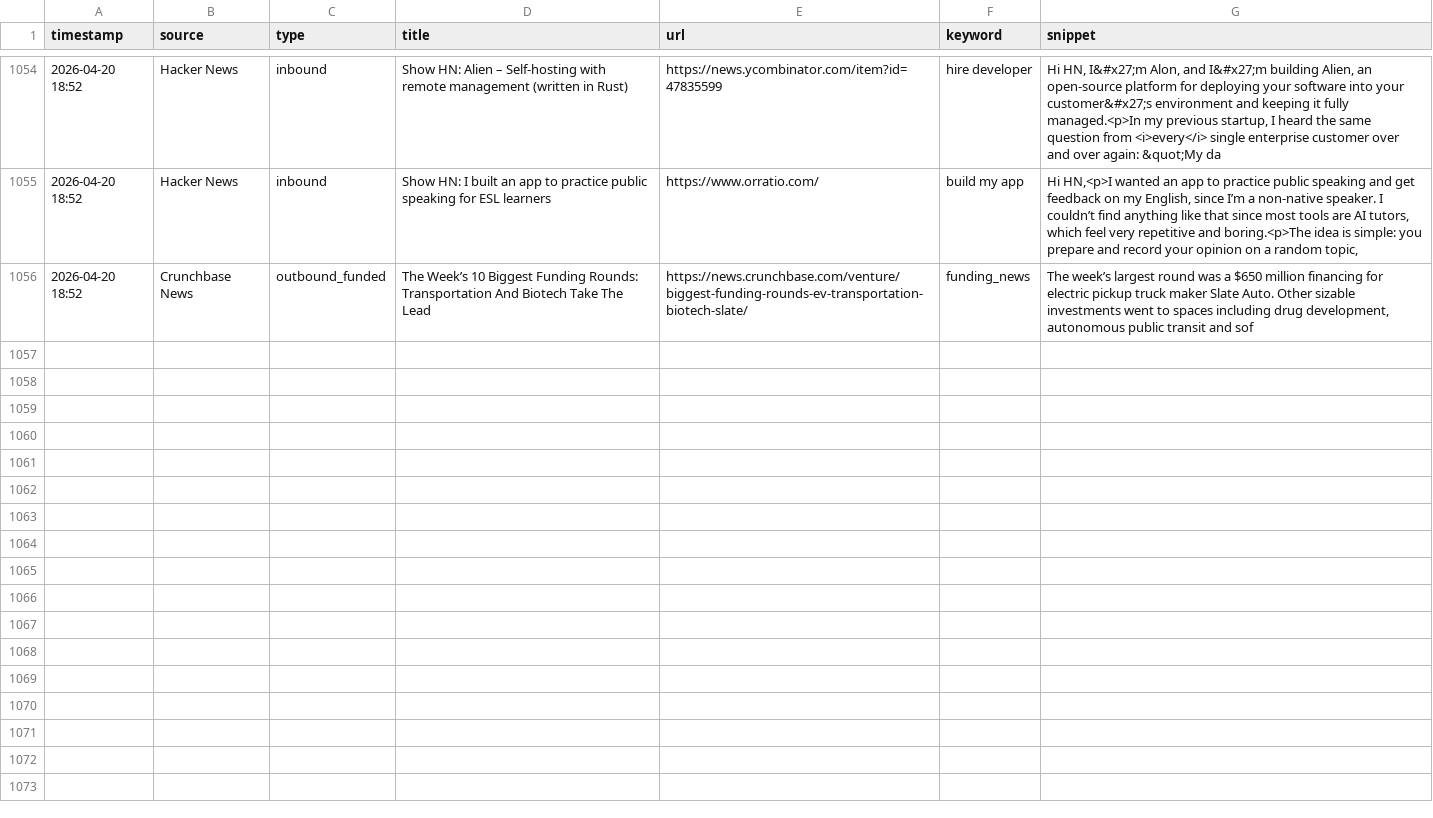
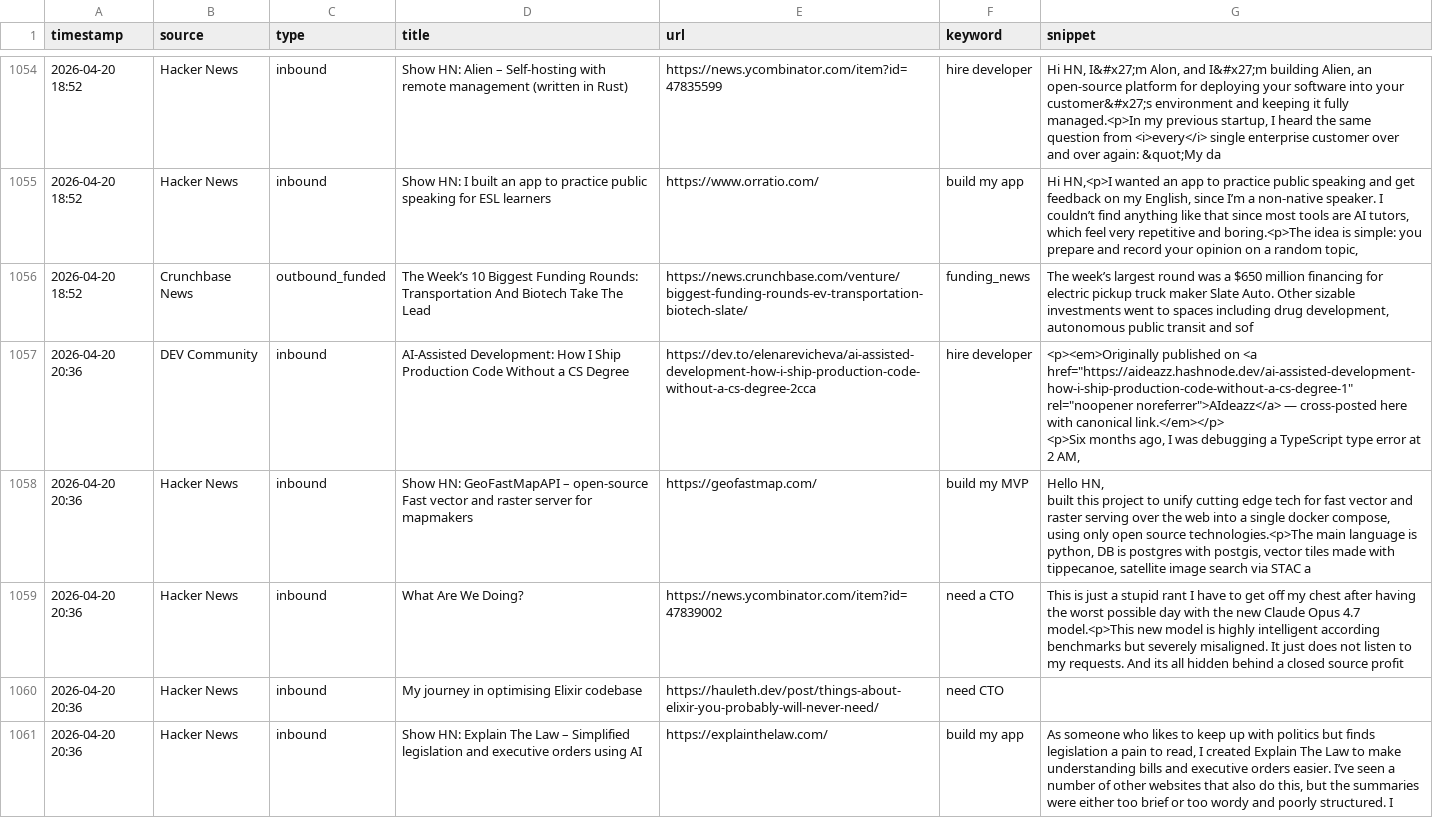
Before and after one commit to rajcreates/mvp-lead-system, a CSV file: leads.csv, drawn as a sheet; only a part is shown, gaps mark what is left out; ↵ is a line break in a cell; the diff names each change by its address in the sheet, - before the commit and + after, or states it on an @@ line.

```diff
--- a/leads.csv
+++ b/leads.csv
+row 1057: 2026-04-20 20:36 | DEV Community | inbound | AI-Assisted Development: How I Ship Production Code Without a CS Degree | https://dev.to/elenarevicheva/ai-assisted-development-how-i-ship-production-code-without-a-cs-degree-2cca | hire developer | <p><em>Originally published on <a href="https://aideazz.hashnode.dev/ai-assisted-development-how-i-ship-production-code-without-a-cs-degree-1" rel="noopener noreferrer">AIdeazz</a> — cross-posted here with canonical link.</em></p> ↵ <p>Six months ago, I was debugging a TypeScript type error at 2 AM,
+row 1058: 2026-04-20 20:36 | Hacker News | inbound | Show HN: GeoFastMapAPI – open-source Fast vector and raster server for mapmakers | https://geofastmap.com/ | build my MVP | Hello HN, ↵ built this project to unify cutting edge tech for fast vector and raster serving over the web into a single docker compose, using only open source technologies.<p>The main language is python, DB is postgres with postgis, vector tiles made with tippecanoe, satellite image search via STAC a
+row 1059: 2026-04-20 20:36 | Hacker News | inbound | What Are We Doing? | https://news.ycombinator.com/item?id=47839002 | need a CTO | This is just a stupid rant I have to get off my chest after having the worst possible day with the new Claude Opus 4.7 model.<p>This new model is highly intelligent according benchmarks but severely misaligned. It just does not listen to my requests. And its all hidden behind a closed source profit
+row 1060: 2026-04-20 20:36 | Hacker News | inbound | My journey in optimising Elixir codebase | https://hauleth.dev/post/things-about-elixir-you-probably-will-never-need/ | need CTO
+row 1061: 2026-04-20 20:36 | Hacker News | inbound | Show HN: Explain The Law – Simplified legislation and executive orders using AI | https://explainthelaw.com/ | build my app | As someone who likes to keep up with politics but finds legislation a pain to read, I created Explain The Law to make understanding bills and executive orders easier. I’ve seen a number of other websites that also do this, but the summaries were either too brief or too wordy and poorly structured. I
```
Also changed, not shown: 1 other file.
